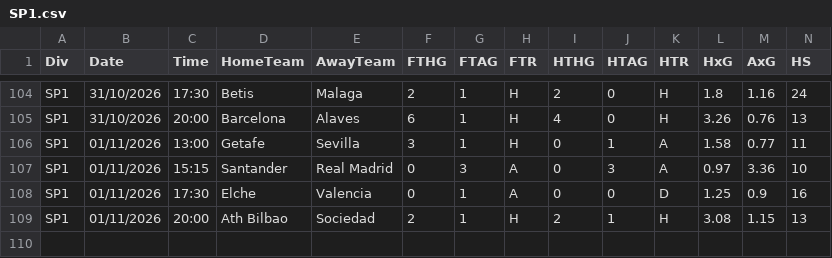
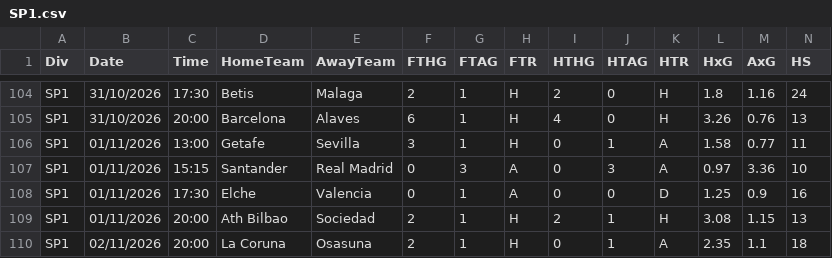
Before and after one commit to dcoyusufko/oran-veri, a CSV file: data/2627/SP1.csv, drawn as a sheet; only a part is shown, gaps mark what is left out; rows hold the shown columns only; the diff names each change by its address in the sheet, - before the commit and + after, or states it on an @@ line.

```diff
--- a/data/2627/SP1.csv
+++ b/data/2627/SP1.csv
+row 110: SP1 | 02/11/2026 | 20:00 | La Coruna | Osasuna | 2 | 1 | H | 0 | 1 | A | 2.35 | 1.1 | 18
```
Also changed, not shown: data/2627/E0.csv, data/2627/I1.csv, 3 other files.
